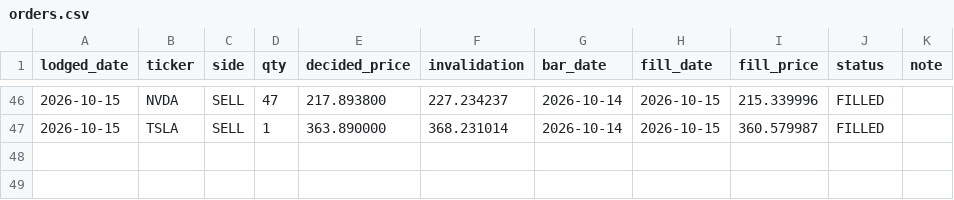
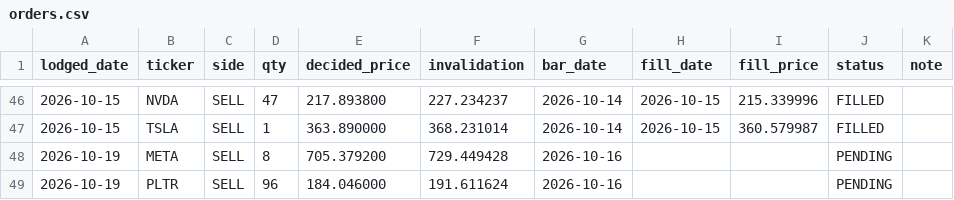
Before and after one commit to cyyaddsg-git/i004-market-bars, a CSV file: data/orders.csv, drawn as a sheet; only a part is shown, gaps mark what is left out.

```diff
--- a/data/orders.csv
+++ b/data/orders.csv
@@ -47 +47,3 @@ lodged_date,ticker,side,qty,decided_price,invalidation,bar_date,fill_date,fill_p
 2026-10-15,TSLA,SELL,1,363.890000,368.231014,2026-10-14,2026-10-15,360.579987,FILLED,
+2026-10-19,META,SELL,8,705.379200,729.449428,2026-10-16,,,PENDING,
+2026-10-19,PLTR,SELL,96,184.046000,191.611624,2026-10-16,,,PENDING,
```
Also changed, not shown: data/predictions.csv, 3 other files.
